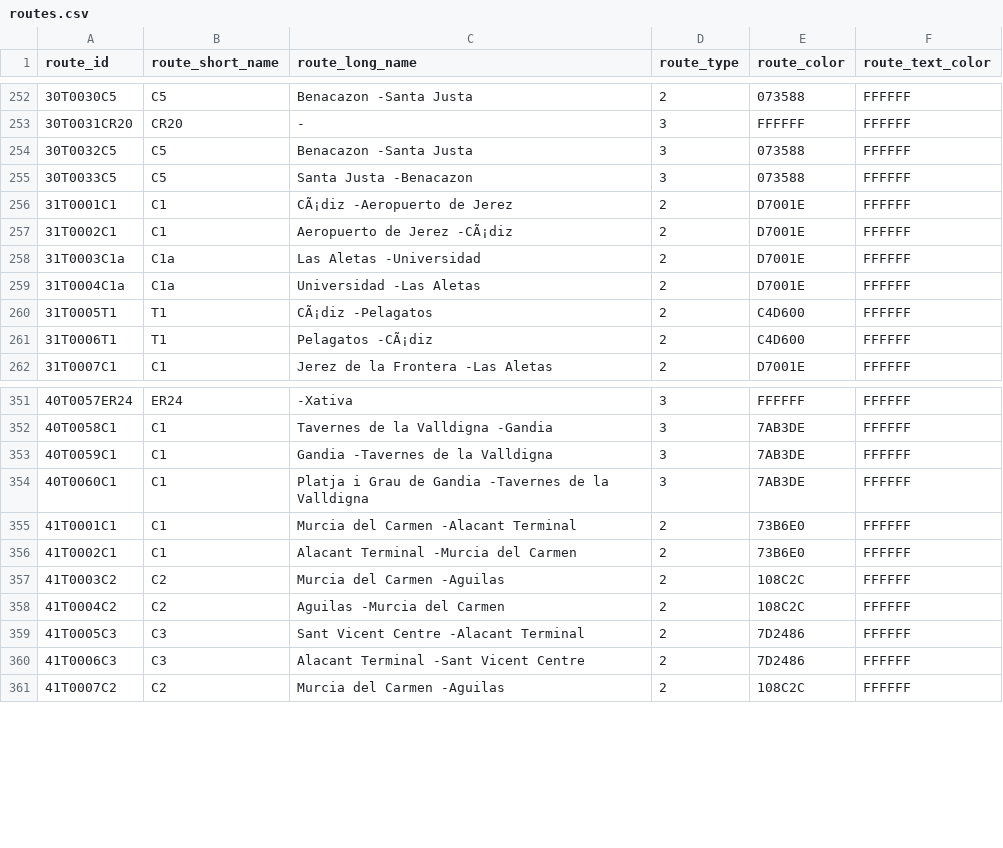
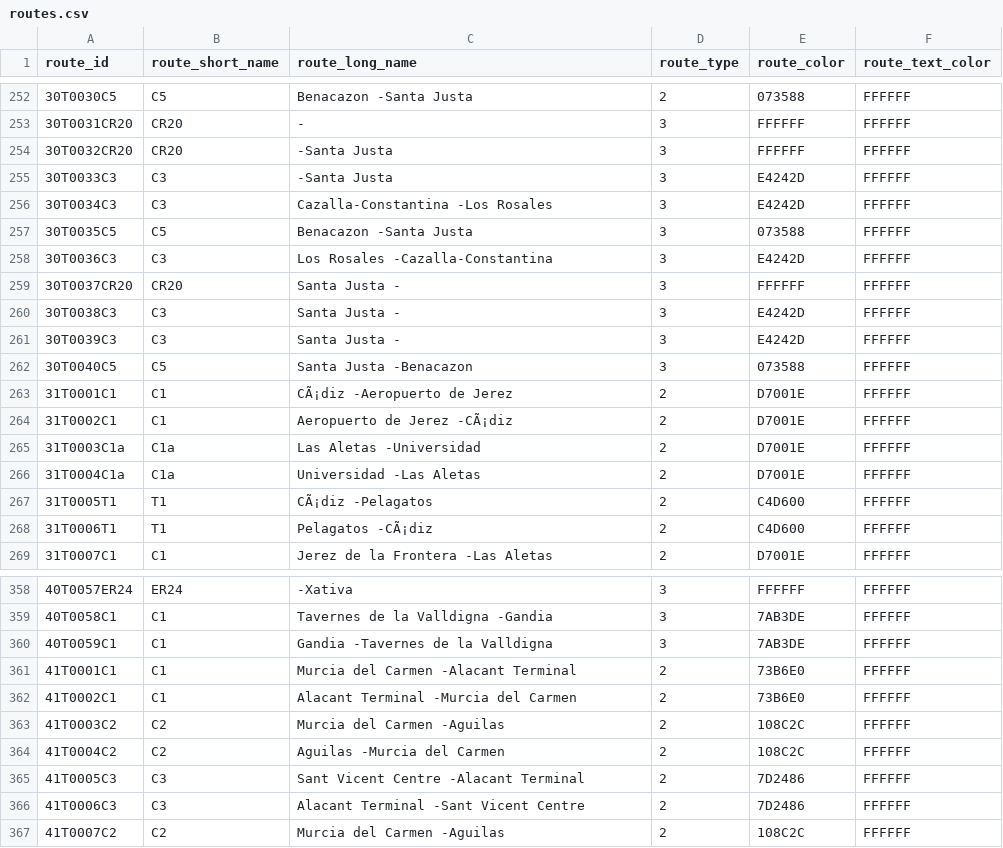
Before and after one commit to WireNext/cercaniasgtfs, a CSV file: data_csv/routes.csv, drawn as a sheet; only a part is shown, gaps mark what is left out.

```diff
--- a/data_csv/routes.csv
+++ b/data_csv/routes.csv
@@ -253,4 +253,11 @@ route_id,route_short_name,route_long_name,route_type,route_color,route_text_colo
 30T0031CR20,CR20,                                        -                                        ,3,FFFFFF,FFFFFF
-30T0032C5  ,C5  ,Benacazon                               -Santa Justa                             ,3,073588,FFFFFF
-30T0033C5  ,C5  ,Santa Justa                             -Benacazon                               ,3,073588,FFFFFF
+30T0032CR20,CR20,                                        -Santa Justa                             ,3,FFFFFF,FFFFFF
+30T0033C3  ,C3  ,                                        -Santa Justa                             ,3,E4242D,FFFFFF
+30T0034C3  ,C3  ,Cazalla-Constantina                     -Los Rosales                             ,3,E4242D,FFFFFF
+30T0035C5  ,C5  ,Benacazon                               -Santa Justa                             ,3,073588,FFFFFF
+30T0036C3  ,C3  ,Los Rosales                             -Cazalla-Constantina                     ,3,E4242D,FFFFFF
+30T0037CR20,CR20,Santa Justa                             -                                        ,3,FFFFFF,FFFFFF
+30T0038C3  ,C3  ,Santa Justa                             -                                        ,3,E4242D,FFFFFF
+30T0039C3  ,C3  ,Santa Justa                             -                                        ,3,E4242D,FFFFFF
+30T0040C5  ,C5  ,Santa Justa                             -Benacazon                               ,3,073588,FFFFFF
 31T0001C1  ,C1  ,CÃ¡diz                                   -Aeropuerto de Jerez                     ,2,D7001E,FFFFFF
@@ -353,3 +360,2 @@ route_id,route_short_name,route_long_name,route_type,route_color,route_text_colo
 40T0059C1  ,C1  ,Gandia                                  -Tavernes de la Valldigna                ,3,7AB3DE,FFFFFF
-40T0060C1  ,C1  ,Platja i Grau de Gandia                 -Tavernes de la Valldigna                ,3,7AB3DE,FFFFFF
 41T0001C1  ,C1  ,Murcia del Carmen                       -Alacant Terminal                        ,2,73B6E0,FFFFFF
```
Also changed, not shown: data_csv/calendar.csv, 1 other file.
